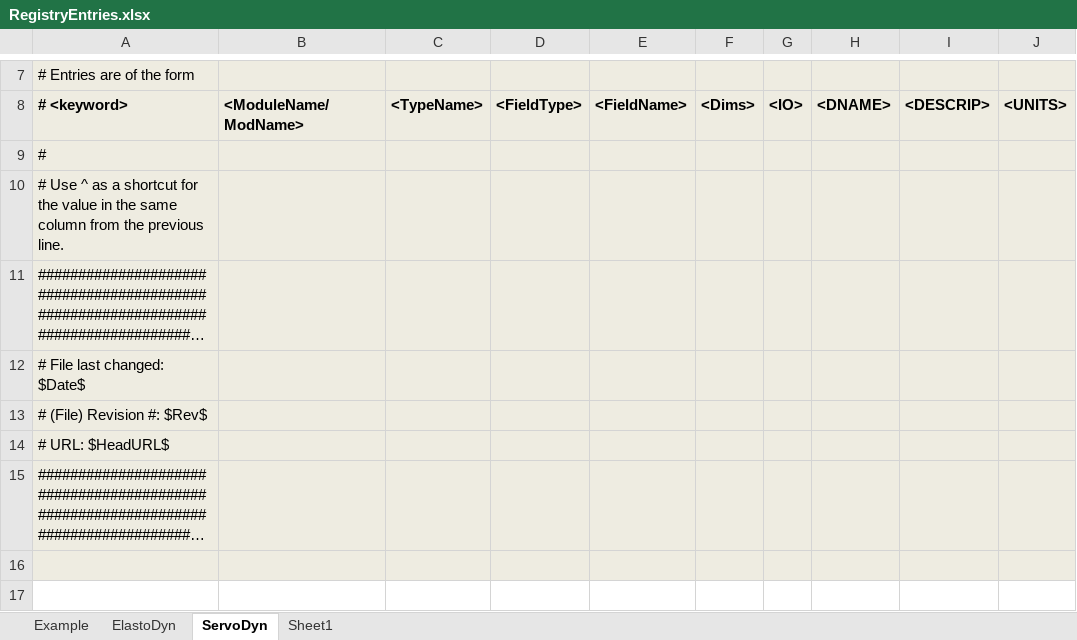
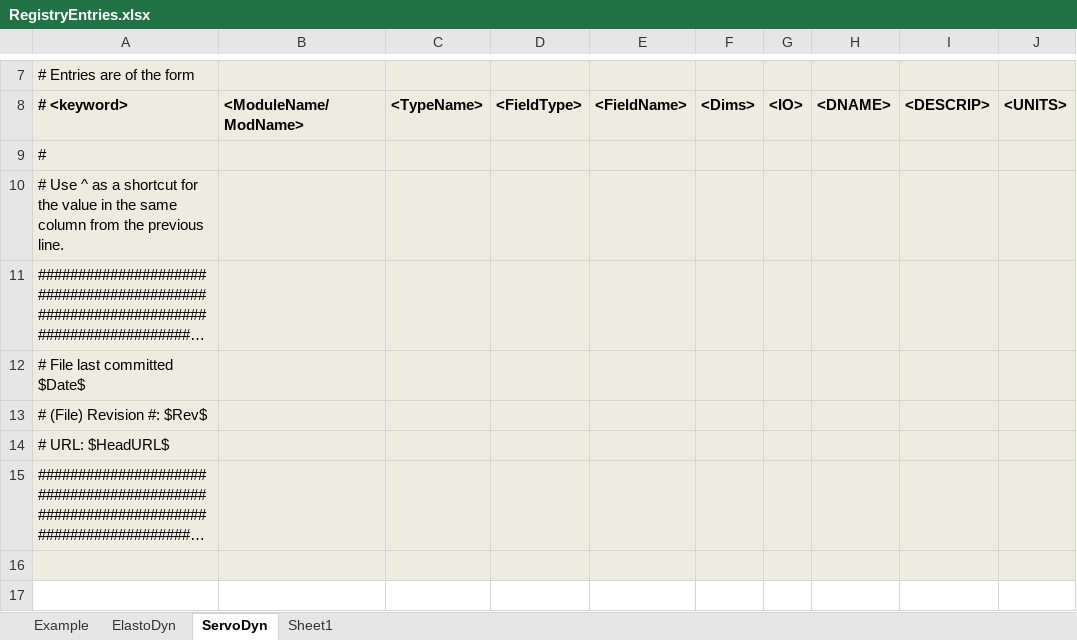
Before and after one commit to OpenFAST/openfast, an Excel workbook: modules-local/fast-library/src/RegistryEntries.xlsx, sheet ServoDyn, drawn as a sheet; only a part is shown, gaps mark what is left out; long unchanged cells end in …; values as stored, in another font and other column widths than the file's, no borders; conditional formats not drawn; the diff names each change by its address in the sheet, - before the commit and + after, or states it on an @@ line.

Commit message:
changed wording from "File last changed" to "File last committed" to clarify what the date was.
git-svn-id: https://windsvn2.nrel.gov/FAST/branches/BJonkman@509 10acb478-4768-415a-8850-bacdb5912d4d

Former-commit-id: 18e2223588ab62605098403b3fac38cf46a03090

```diff
--- a/modules-local/fast-library/src/RegistryEntries.xlsx (sheet ServoDyn)
+++ b/modules-local/fast-library/src/RegistryEntries.xlsx (sheet ServoDyn)
-A12 (# <keyword>): # File last changed: $Date$
+A12 (# <keyword>): # File last committed $Date$
```
Also changed, not shown: sheet ElastoDyn, 2 other files.
